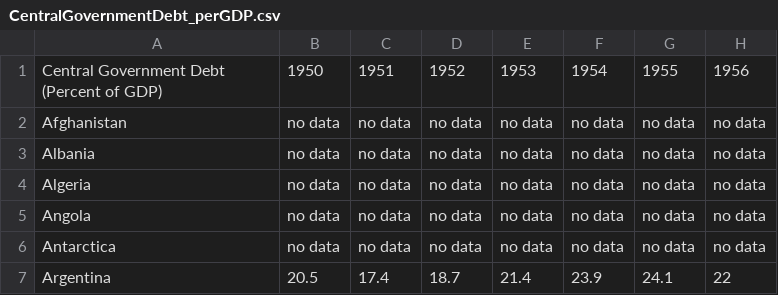
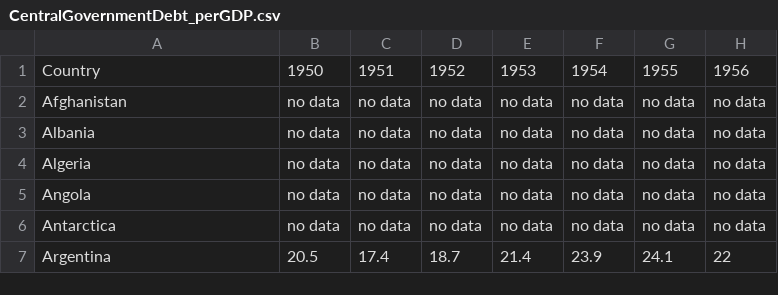
Before and after one commit to trucntx007/VIZ, a CSV file: CentralGovernmentDebt_perGDP.csv, drawn as a sheet; only a part is shown; the diff names each change by its address in the sheet, - before the commit and + after, or states it on an @@ line.

Commit message:
Update CentralGovernmentDebt_perGDP.csv

```diff
--- a/CentralGovernmentDebt_perGDP.csv
+++ b/CentralGovernmentDebt_perGDP.csv
-A1: Central Government Debt (Percent of GDP)
+A1: Country
```
